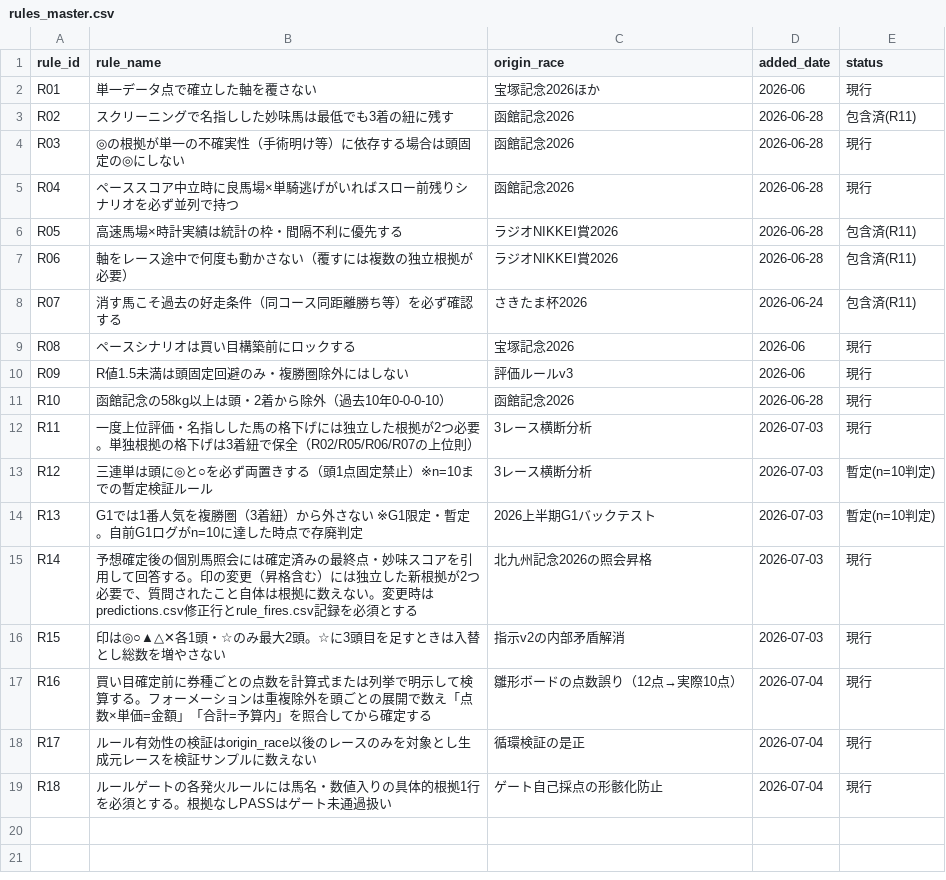
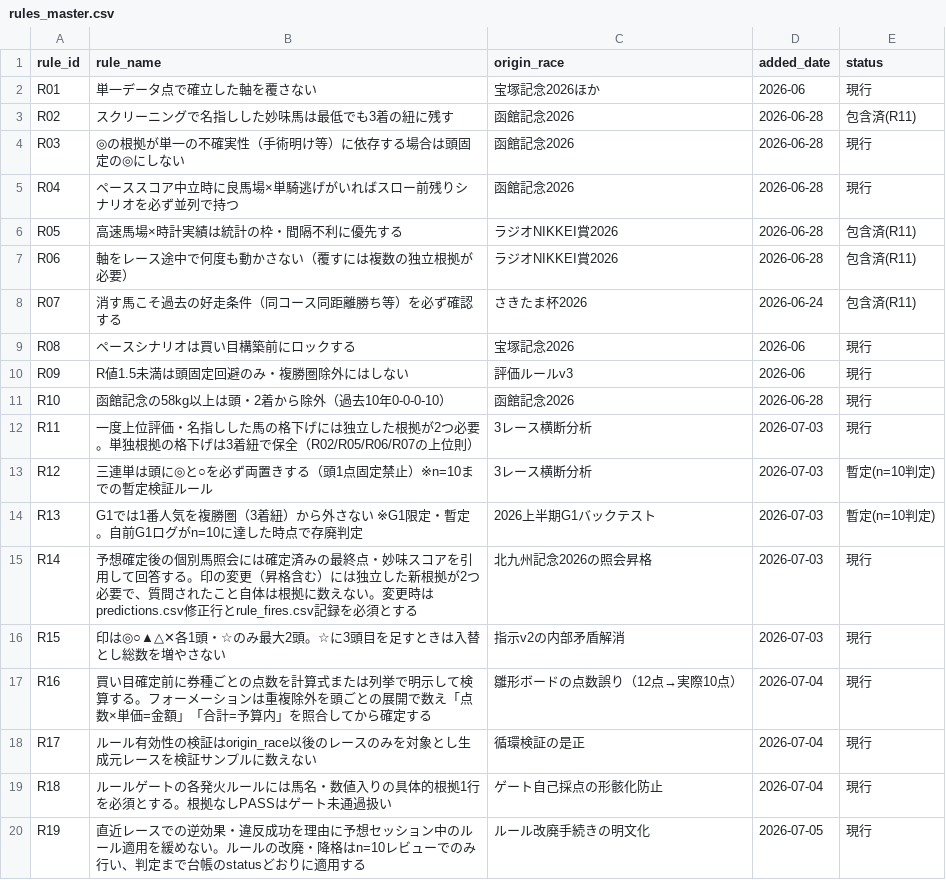
Before and after one commit to Atoyr/keiba, a CSV file: log/rules_master.csv, drawn as a sheet.

```diff
--- a/log/rules_master.csv
+++ b/log/rules_master.csv
@@ -19 +19,2 @@ R17,ルール有効性の検証はorigin_race以後のレースのみを対象
 R18,ルールゲートの各発火ルールには馬名・数値入りの具体的根拠1行を必須とする。根拠なしPASSはゲート未通過扱い,ゲート自己採点の形骸化防止,2026-07-04,現行
+R19,直近レースでの逆効果・違反成功を理由に予想セッション中のルール適用を緩めない。ルールの改廃・降格はn=10レビューでのみ行い、判定まで台帳のstatusどおりに適用する,ルール改廃手続きの明文化,2026-07-05,現行
```
Also changed, not shown: log/bets.csv, 1 other file.
